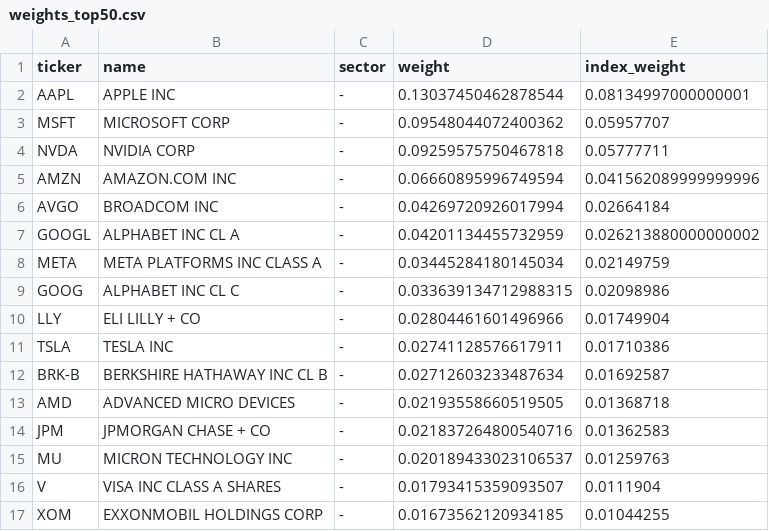
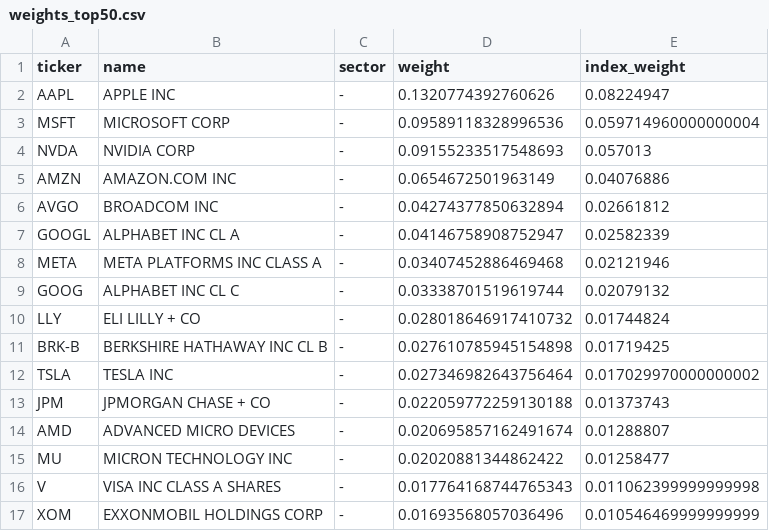
Before and after one commit to lonb3k/dispersion, a CSV file: data/weights_top50.csv, drawn as a sheet; only a part is shown; the diff covers the shown part only.

```diff
--- a/data/weights_top50.csv
+++ b/data/weights_top50.csv
@@ -1,17 +1,17 @@
 ticker,name,sector,weight,index_weight
-AAPL,APPLE INC,-,0.13037450462878544,0.08134997000000001
-MSFT,MICROSOFT CORP,-,0.09548044072400362,0.05957707
-NVDA,NVIDIA CORP,-,0.09259575750467818,0.05777711
-AMZN,AMAZON.COM INC,-,0.06660895996749594,0.041562089999999996
-AVGO,BROADCOM INC,-,0.04269720926017994,0.02664184
-GOOGL,ALPHABET INC CL A,-,0.04201134455732959,0.026213880000000002
-META,META PLATFORMS INC CLASS A,-,0.03445284180145034,0.02149759
-GOOG,ALPHABET INC CL C,-,0.033639134712988315,0.02098986
-LLY,ELI LILLY + CO,-,0.02804461601496966,0.01749904
-TSLA,TESLA INC,-,0.02741128576617911,0.01710386
-BRK-B,BERKSHIRE HATHAWAY INC CL B,-,0.02712603233487634,0.01692587
-AMD,ADVANCED MICRO DEVICES,-,0.02193558660519505,0.01368718
-JPM,JPMORGAN CHASE + CO,-,0.021837264800540716,0.01362583
-MU,MICRON TECHNOLOGY INC,-,0.020189433023106537,0.01259763
-V,VISA INC CLASS A SHARES,-,0.01793415359093507,0.0111904
-XOM,EXXONMOBIL HOLDINGS CORP,-,0.01673562120934185,0.01044255
+AAPL,APPLE INC,-,0.1320774392760626,0.08224947
+MSFT,MICROSOFT CORP,-,0.09589118328996536,0.059714960000000004
+NVDA,NVIDIA CORP,-,0.09155233517548693,0.057013
+AMZN,AMAZON.COM INC,-,0.0654672501963149,0.04076886
+AVGO,BROADCOM INC,-,0.04274377850632894,0.02661812
+GOOGL,ALPHABET INC CL A,-,0.04146758908752947,0.02582339
+META,META PLATFORMS INC CLASS A,-,0.03407452886469468,0.02121946
+GOOG,ALPHABET INC CL C,-,0.03338701519619744,0.02079132
+LLY,ELI LILLY + CO,-,0.028018646917410732,0.01744824
+BRK-B,BERKSHIRE HATHAWAY INC CL B,-,0.027610785945154898,0.01719425
+TSLA,TESLA INC,-,0.027346982643756464,0.017029970000000002
+JPM,JPMORGAN CHASE + CO,-,0.022059772259130188,0.01373743
+AMD,ADVANCED MICRO DEVICES,-,0.020695857162491674,0.01288807
+MU,MICRON TECHNOLOGY INC,-,0.02020881344862422,0.01258477
+V,VISA INC CLASS A SHARES,-,0.017764168744765343,0.011062399999999998
+XOM,EXXONMOBIL HOLDINGS CORP,-,0.01693568057036496,0.010546469999999999
```
Also changed, not shown: 7 added rows, 7 removed rows and 54 edited cells elsewhere in this file, data/implied_corr_history.csv, 3 other files.
